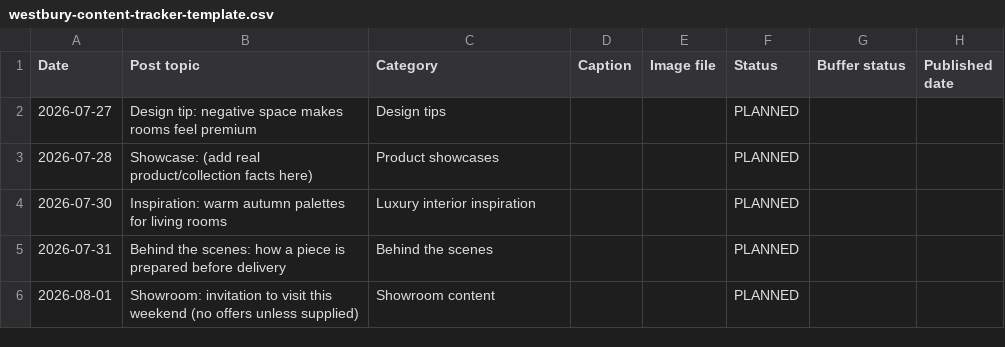
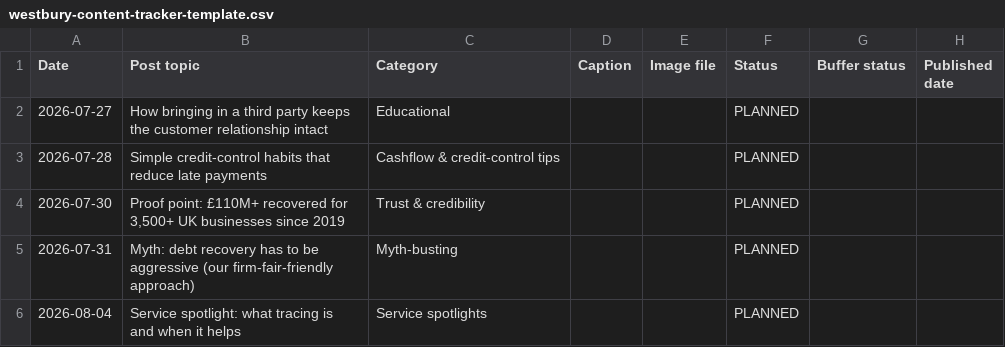
Before and after one commit to willweathere/elite-frontend-starter, a CSV file: westbury-social-system/westbury-content-tracker-template.csv, drawn as a sheet.

```diff
--- a/westbury-social-system/westbury-content-tracker-template.csv
+++ b/westbury-social-system/westbury-content-tracker-template.csv
@@ -1,6 +1,6 @@
 Date,Post topic,Category,Caption,Image file,Status,Buffer status,Published date
-2026-07-27,"Design tip: negative space makes rooms feel premium",Design tips,,,PLANNED,,
-2026-07-28,"Showcase: (add real product/collection facts here)",Product showcases,,,PLANNED,,
-2026-07-30,"Inspiration: warm autumn palettes for living rooms",Luxury interior inspiration,,,PLANNED,,
-2026-07-31,"Behind the scenes: how a piece is prepared before delivery",Behind the scenes,,,PLANNED,,
-2026-08-01,"Showroom: invitation to visit this weekend (no offers unless supplied)",Showroom content,,,PLANNED,,
+2026-07-27,"How bringing in a third party keeps the customer relationship intact",Educational,,,PLANNED,,
+2026-07-28,"Simple credit-control habits that reduce late payments",Cashflow & credit-control tips,,,PLANNED,,
+2026-07-30,"Proof point: £110M+ recovered for 3,500+ UK businesses since 2019",Trust & credibility,,,PLANNED,,
+2026-07-31,"Myth: debt recovery has to be aggressive (our firm-fair-friendly approach)",Myth-busting,,,PLANNED,,
+2026-08-04,"Service spotlight: what tracing is and when it helps",Service spotlights,,,PLANNED,,
```
Also changed, not shown: 21 other files.
